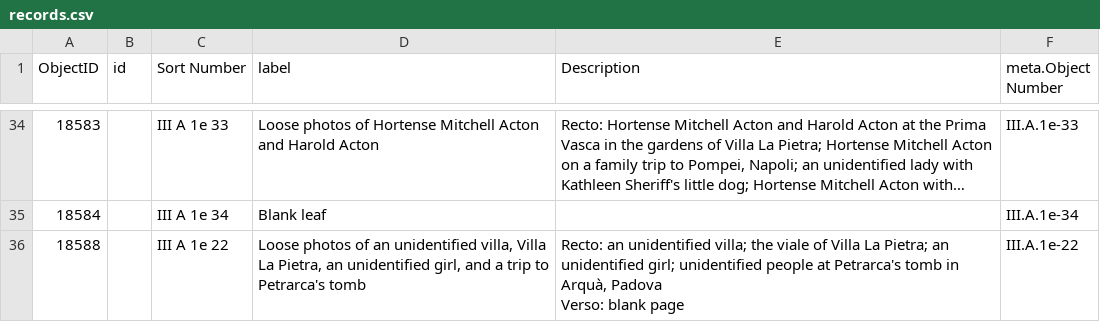
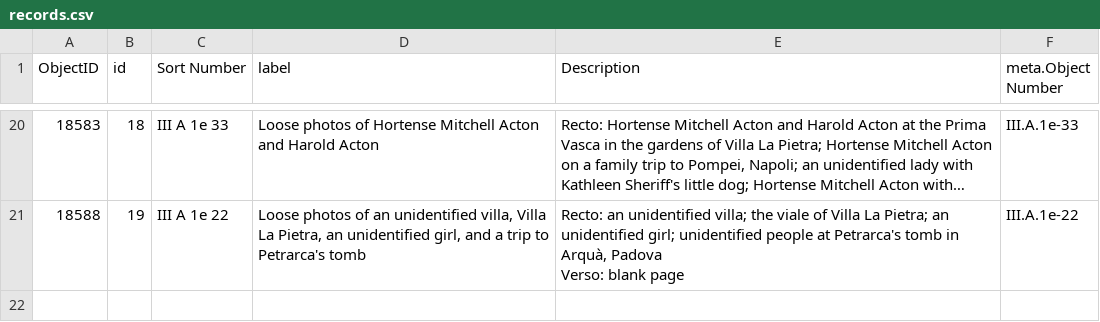
Before and after one commit to nyu-dh/aperitiiif-batch-florence, a CSV file: src/records.csv, drawn as a sheet; only a part is shown, gaps mark what is left out; long unchanged cells end in …; removed rows and columns are numbered as before the commit, all else as after; the diff covers the shown part only; the diff names each change by its address in the sheet, - before the commit and + after, or states it on an @@ line.

```diff
--- a/src/records.csv
+++ b/src/records.csv
-B20 (id): (empty)
+B20 (id): 18
-row 35: 18584 |  | III A 1e 34 | Blank leaf |  | III.A.1e-34
-B21 (id): (empty)
+B21 (id): 19
```
Also changed, not shown: 14 removed rows and 15 edited cells elsewhere in this file.
